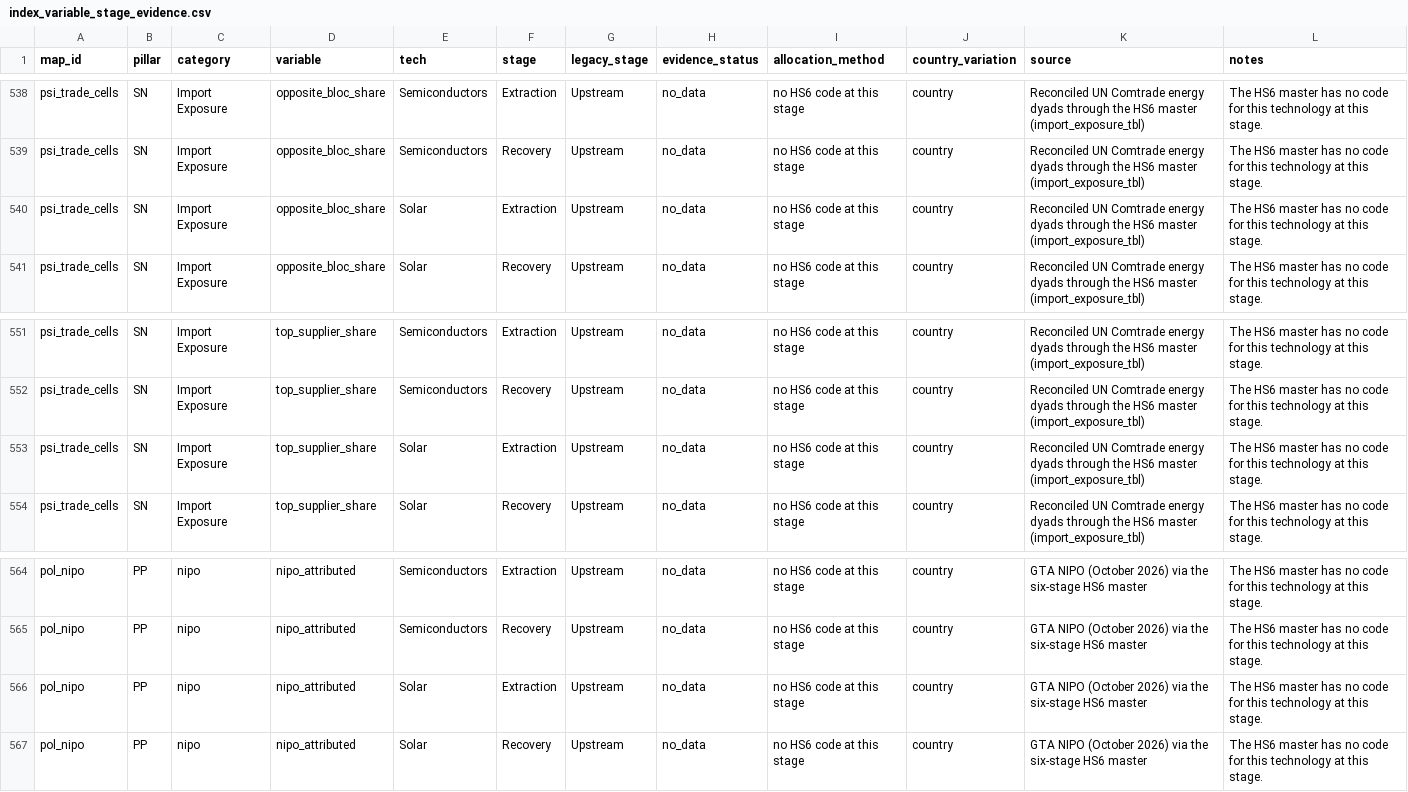
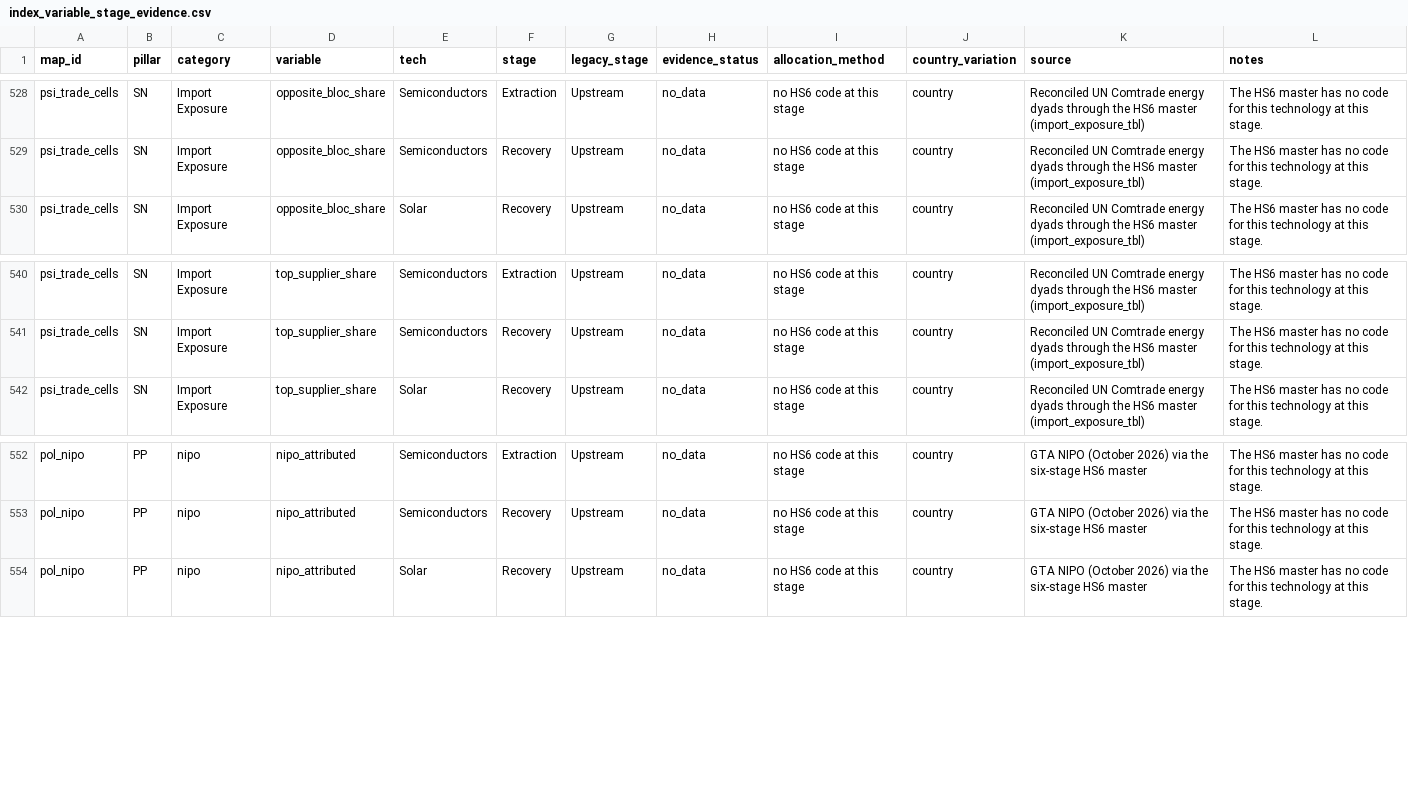
Before and after one commit to lrcarey222/Opportunity_Security_Indices, a CSV file: data/reference/index_variable_stage_evidence.csv, drawn as a sheet; only a part is shown, gaps mark what is left out; the diff covers the shown part only.

```diff
--- a/data/reference/index_variable_stage_evidence.csv
+++ b/data/reference/index_variable_stage_evidence.csv
@@ -539,3 +529,2 @@ psi_trade_cells,SN,Import Exposure,opposite_bloc_share,Semiconductors,Extraction
 psi_trade_cells,SN,Import Exposure,opposite_bloc_share,Semiconductors,Recovery,Upstream,no_data,no HS6 code at this stage,country,Reconciled UN Comtrade energy dyads through the HS6 master (import_exposure_tbl),The HS6 master has no code for this technology at this stage.
-psi_trade_cells,SN,Import Exposure,opposite_bloc_share,Solar,Extraction,Upstream,no_data,no HS6 code at this stage,country,Reconciled UN Comtrade energy dyads through the HS6 master (import_exposure_tbl),The HS6 master has no code for this technology at this stage.
 psi_trade_cells,SN,Import Exposure,opposite_bloc_share,Solar,Recovery,Upstream,no_data,no HS6 code at this stage,country,Reconciled UN Comtrade energy dyads through the HS6 master (import_exposure_tbl),The HS6 master has no code for this technology at this stage.
@@ -552,3 +541,2 @@ psi_trade_cells,SN,Import Exposure,top_supplier_share,Semiconductors,Extraction,
 psi_trade_cells,SN,Import Exposure,top_supplier_share,Semiconductors,Recovery,Upstream,no_data,no HS6 code at this stage,country,Reconciled UN Comtrade energy dyads through the HS6 master (import_exposure_tbl),The HS6 master has no code for this technology at this stage.
-psi_trade_cells,SN,Import Exposure,top_supplier_share,Solar,Extraction,Upstream,no_data,no HS6 code at this stage,country,Reconciled UN Comtrade energy dyads through the HS6 master (import_exposure_tbl),The HS6 master has no code for this technology at this stage.
 psi_trade_cells,SN,Import Exposure,top_supplier_share,Solar,Recovery,Upstream,no_data,no HS6 code at this stage,country,Reconciled UN Comtrade energy dyads through the HS6 master (import_exposure_tbl),The HS6 master has no code for this technology at this stage.
@@ -565,3 +553,2 @@ pol_nipo,PP,nipo,nipo_attributed,Semiconductors,Extraction,Upstream,no_data,no H
 pol_nipo,PP,nipo,nipo_attributed,Semiconductors,Recovery,Upstream,no_data,no HS6 code at this stage,country,GTA NIPO (October 2026) via the six-stage HS6 master,The HS6 master has no code for this technology at this stage.
-pol_nipo,PP,nipo,nipo_attributed,Solar,Extraction,Upstream,no_data,no HS6 code at this stage,country,GTA NIPO (October 2026) via the six-stage HS6 master,The HS6 master has no code for this technology at this stage.
 pol_nipo,PP,nipo,nipo_attributed,Solar,Recovery,Upstream,no_data,no HS6 code at this stage,country,GTA NIPO (October 2026) via the six-stage HS6 master,The HS6 master has no code for this technology at this stage.
```
Also changed, not shown: 10 removed rows and 2 edited cells elsewhere in this file, data/reference/energy_hs6_master.csv, 2 other files.
